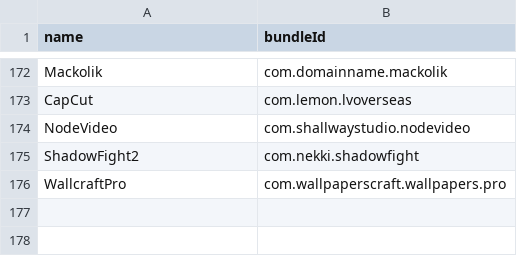
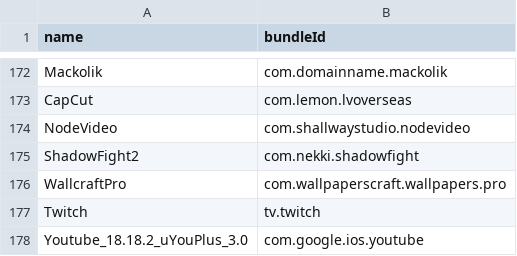
Before and after one commit to canpng/applefavour, a CSV file: bundleId.csv, drawn as a sheet; only a part is shown, gaps mark what is left out; the diff names each change by its address in the sheet, - before the commit and + after, or states it on an @@ line.

```diff
--- a/bundleId.csv
+++ b/bundleId.csv
+row 177: Twitch | tv.twitch
+row 178: Youtube_18.18.2_uYouPlus_3.0 | com.google.ios.youtube
```
Also changed, not shown: 4 other files.
